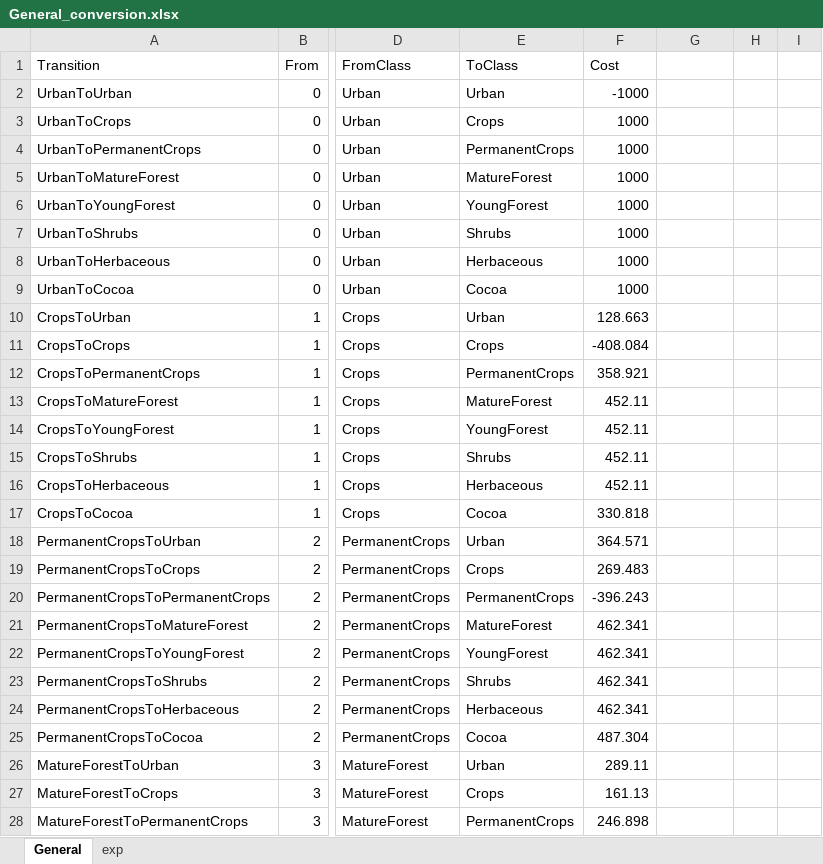
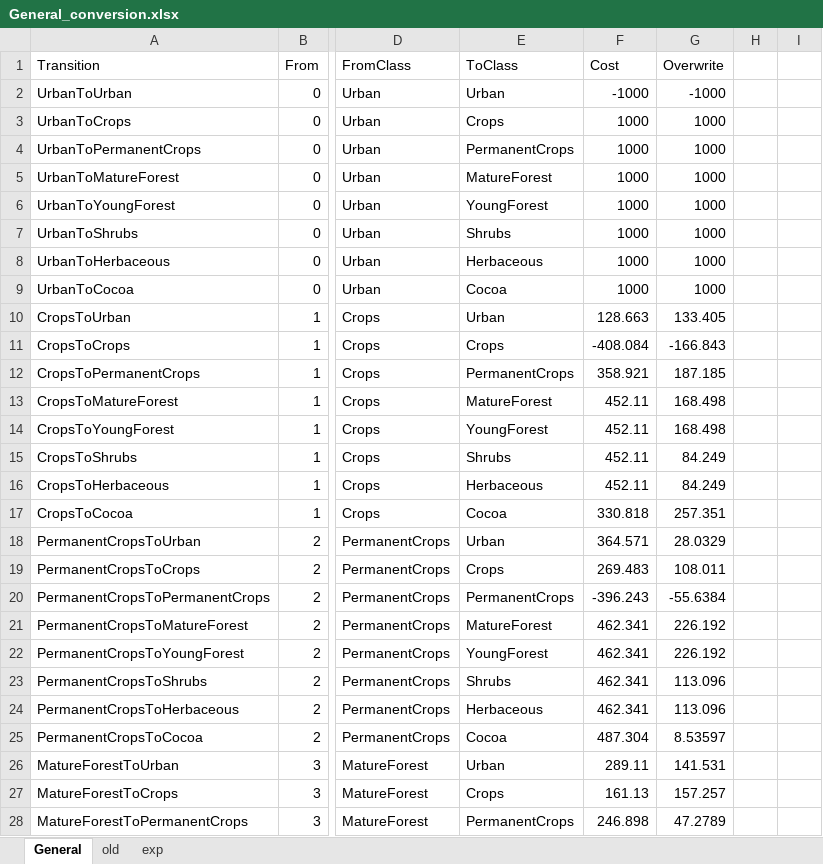
Before and after one commit to cjacobscrisioni/Luisa_cocoa, an Excel workbook: parameters/TransitionCosts/General_conversion.xlsx, sheet General, drawn as a sheet; only a part is shown, gaps mark what is left out; values as stored, in another font and other column widths than the file's, no borders; the diff covers the shown part only; the diff names each change by its address in the sheet, - before the commit and + after, or states it on an @@ line.

```diff
--- a/parameters/TransitionCosts/General_conversion.xlsx (sheet General)
+++ b/parameters/TransitionCosts/General_conversion.xlsx (sheet General)
+sheet tab: old
-G1: (empty)
+G1: Overwrite
-G2 (Overwrite): (empty)
+G2 (Overwrite): -1000
-G3:G9 (Overwrite): (empty)
+G3:G9 (Overwrite): 1000
-G10 (Overwrite): (empty)
+G10 (Overwrite): 133.405
-G11 (Overwrite): (empty)
+G11 (Overwrite): -166.843
-G12 (Overwrite): (empty)
+G12 (Overwrite): 187.185
-G13:G14 (Overwrite): (empty)
+G13:G14 (Overwrite): 168.498
-G15:G16 (Overwrite): (empty)
+G15:G16 (Overwrite): 84.249
-G17 (Overwrite): (empty)
+G17 (Overwrite): 257.351
-G18 (Overwrite): (empty)
+G18 (Overwrite): 28.0329
-G19 (Overwrite): (empty)
+G19 (Overwrite): 108.011
-G20 (Overwrite): (empty)
+G20 (Overwrite): -55.6384
-G21:G22 (Overwrite): (empty)
+G21:G22 (Overwrite): 226.192
-G23:G24 (Overwrite): (empty)
+G23:G24 (Overwrite): 113.096
-G25 (Overwrite): (empty)
+G25 (Overwrite): 8.53597
-G26 (Overwrite): (empty)
+G26 (Overwrite): 141.531
-G27 (Overwrite): (empty)
+G27 (Overwrite): 157.257
-G28 (Overwrite): (empty)
+G28 (Overwrite): 47.2789
```
Also changed, not shown: 37 edited cells elsewhere in this sheet, sheet exp, 6 other files.
